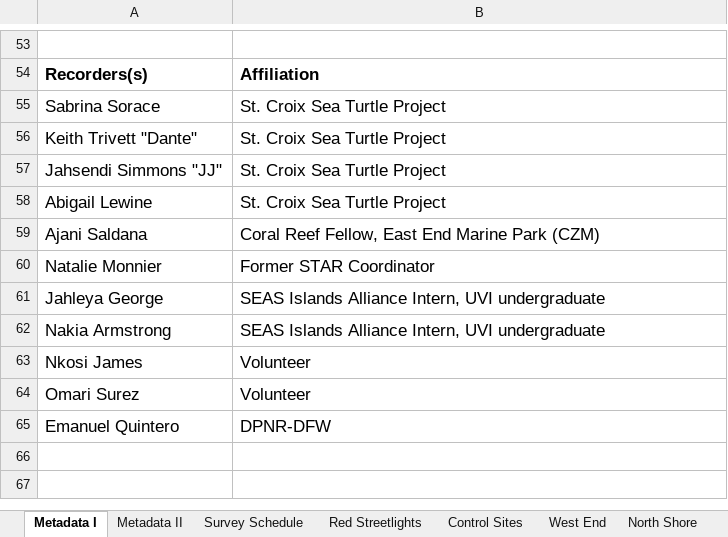
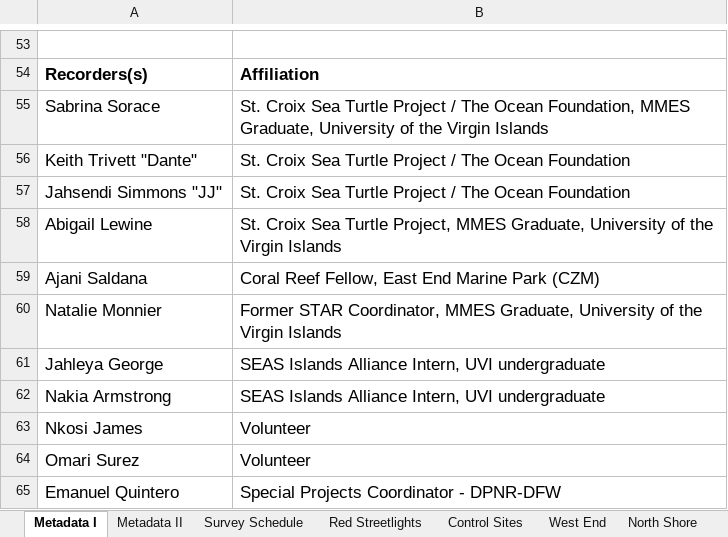
Before and after one commit to beautyinthewild/STX_ALAN, an Excel workbook: Light Pollution Data/STX_ALAN 2026.xlsx, sheet Metadata I, drawn as a sheet; only a part is shown, gaps mark what is left out; values as stored, in another font and other column widths than the file's, no borders; charts and pictures not drawn; the diff names each change by its address in the sheet, - before the commit and + after, or states it on an @@ line.

```diff
--- a/Light Pollution Data/STX_ALAN 2026.xlsx (sheet Metadata I)
+++ b/Light Pollution Data/STX_ALAN 2026.xlsx (sheet Metadata I)
-B55: …Turtle Project
+B55: …Turtle Project / The Ocean Foundation, MMES Graduate, University of the Virgin Islands
-B56:B57: St. Croix Sea Turtle Project
+B56:B57: St. Croix Sea Turtle Project / The Ocean Foundation
-B58: …Sea Turtle Project
+B58: …Sea Turtle Project, MMES Graduate, University of the Virgin Islands
-B60: Former STAR Coordinator
+B60: Former STAR Coordinator, MMES Graduate, University of the Virgin Islands
-B65: DPNR-DFW
+B65: Special Projects Coordinator - DPNR-DFW
```
Also changed, not shown: sheet Predictors, sheet South Shore, sheet Metadata II, sheet Survey Schedule, sheet Caribbean, hidden cells.
